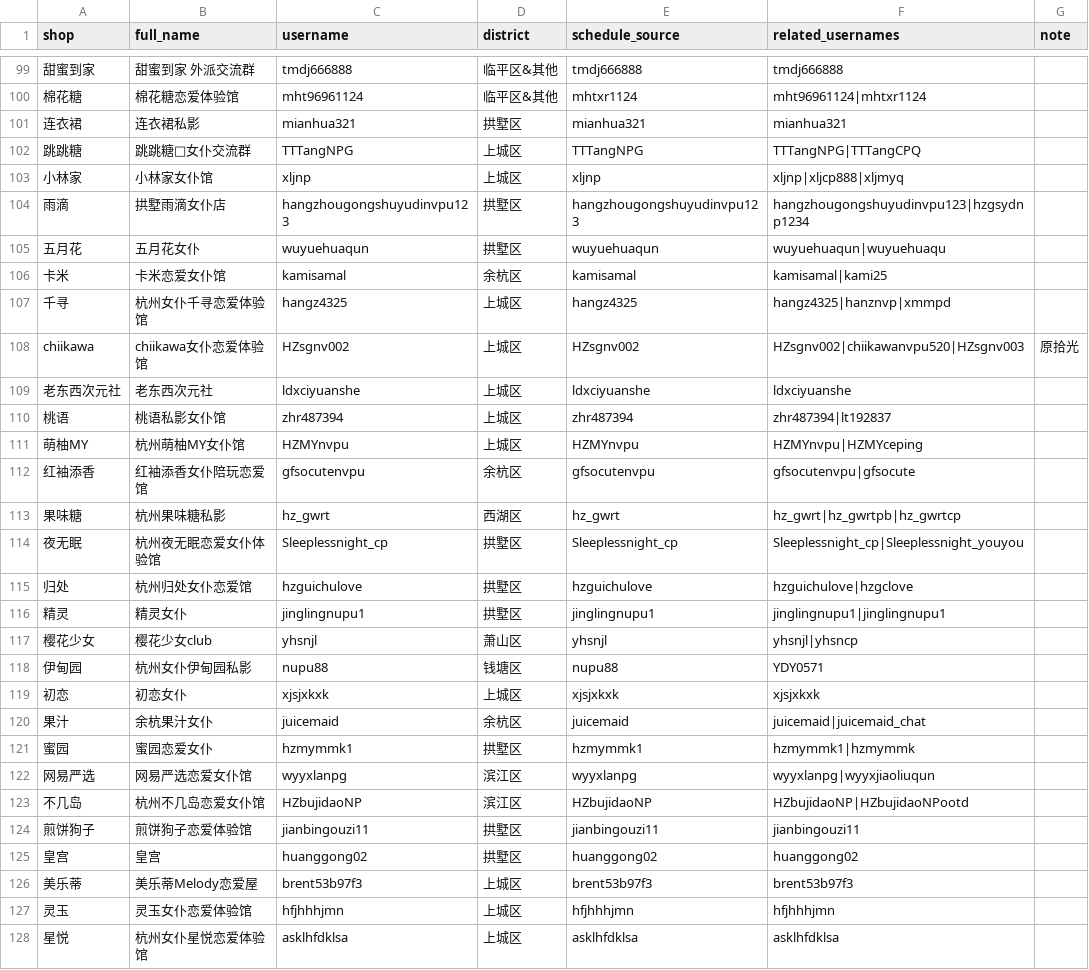
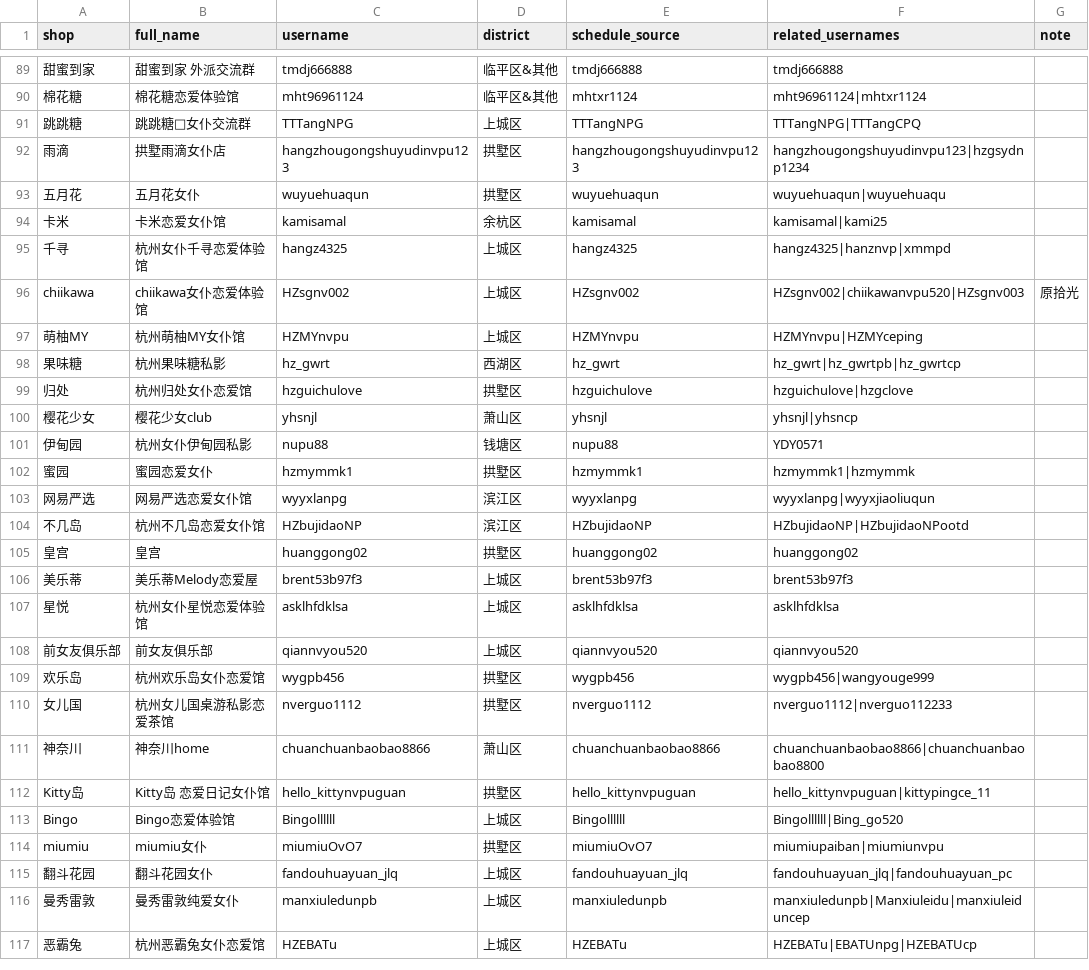
Before and after one commit to qiqi598/nvpuribao, a CSV file: data/shops.csv, drawn as a sheet; only a part is shown, gaps mark what is left out; the shorter side is filled out with more unchanged rows; the diff covers the shown part only; the diff names each change by its address in the sheet, - before the commit and + after, or states it on an @@ line.

Commit message:
chore: 手动全量同步

```diff
--- a/data/shops.csv
+++ b/data/shops.csv
-row 101: 连衣裙 | 连衣裙私影 | mianhua321 | 拱墅区 | mianhua321 | mianhua321
-row 103: 小林家 | 小林家女仆馆 | xljnp | 上城区 | xljnp | xljnp|xljcp888|xljmyq
-row 109: 老东西次元社 | 老东西次元社 | ldxciyuanshe | 上城区 | ldxciyuanshe | ldxciyuanshe
-row 110: 桃语 | 桃语私影女仆馆 | zhr487394 | 上城区 | zhr487394 | zhr487394|lt192837
-row 112: 红袖添香 | 红袖添香女仆陪玩恋爱馆 | gfsocutenvpu | 余杭区 | gfsocutenvpu | gfsocutenvpu|gfsocute
-row 114: 夜无眠 | 杭州夜无眠恋爱女仆体验馆 | Sleeplessnight_cp | 拱墅区 | Sleeplessnight_cp | Sleeplessnight_cp|Sleeplessnight_youyou
-row 116: 精灵 | 精灵女仆 | jinglingnupu1 | 拱墅区 | jinglingnupu1 | jinglingnupu1|jinglingnupu1
-row 119: 初恋 | 初恋女仆 | xjsjxkxk | 上城区 | xjsjxkxk | xjsjxkxk
-row 120: 果汁 | 余杭果汁女仆 | juicemaid | 余杭区 | juicemaid | juicemaid|juicemaid_chat
-row 124: 煎饼狗子 | 煎饼狗子恋爱体验馆 | jianbingouzi11 | 拱墅区 | jianbingouzi11 | jianbingouzi11
-row 127: 灵玉 | 灵玉女仆恋爱体验馆 | hfjhhhjmn | 上城区 | hfjhhhjmn | hfjhhhjmn
```
Also changed, not shown: 10 removed rows elsewhere in this file.
